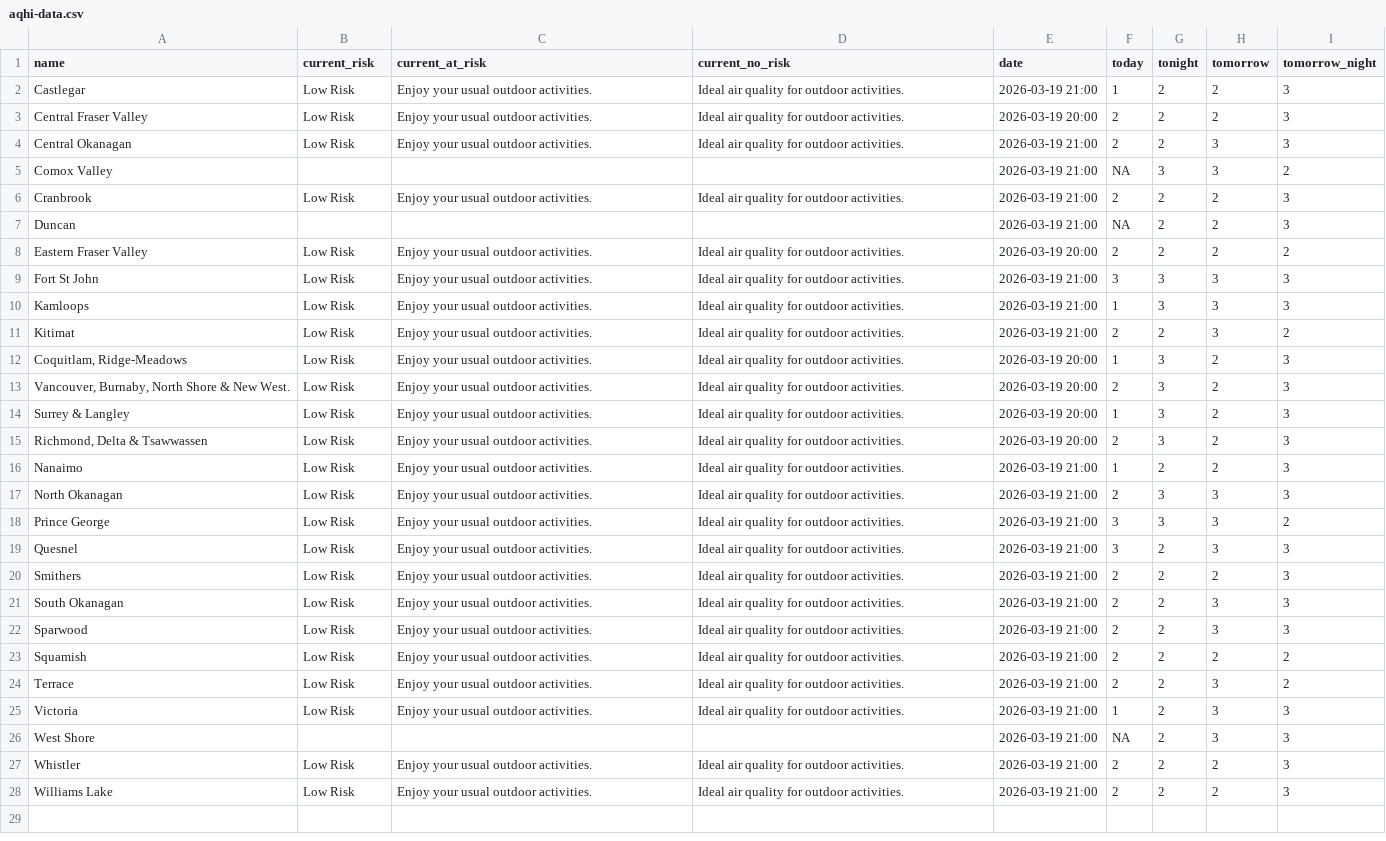
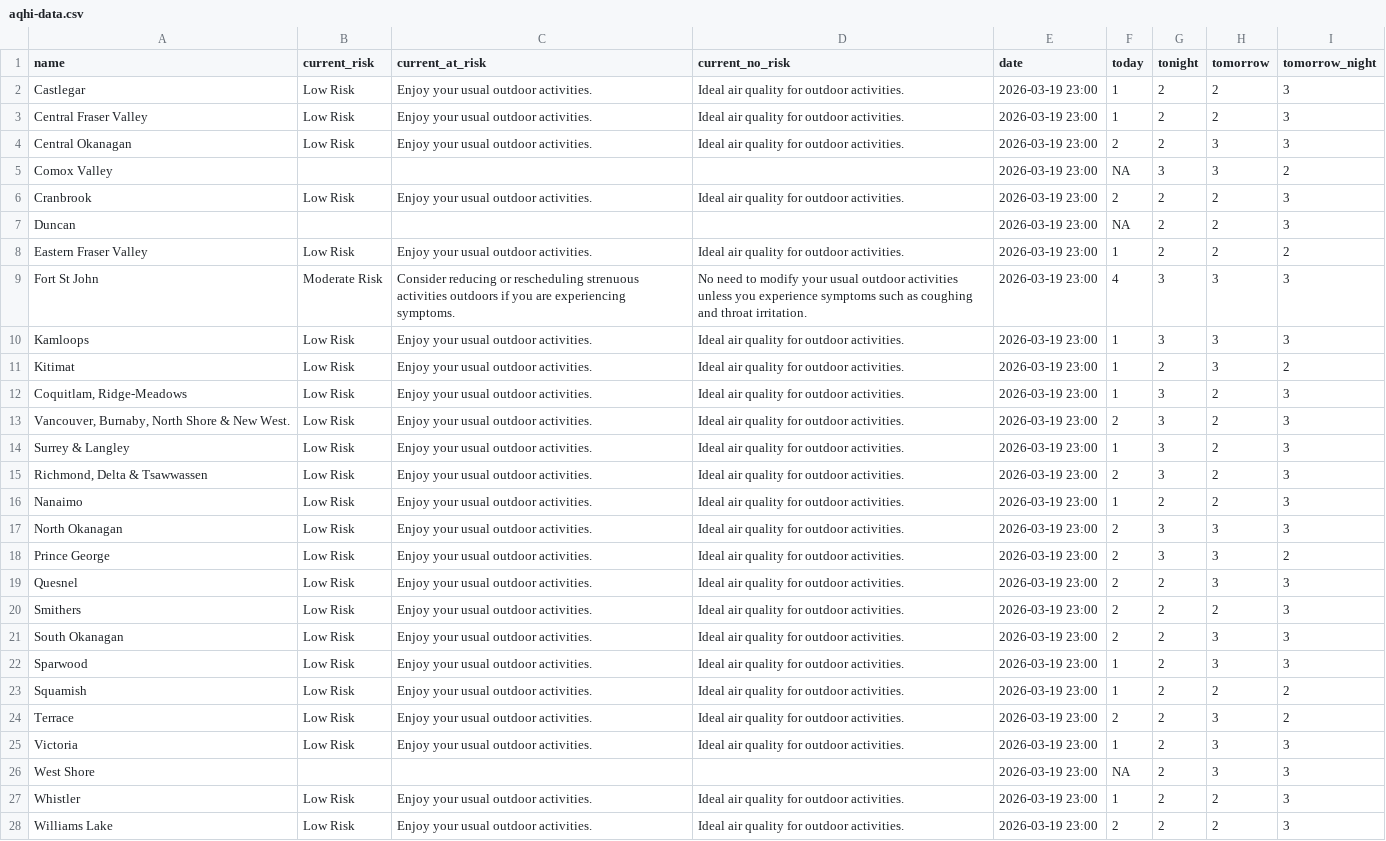
Before and after one commit to vs-postmedia/bc-wildfire-scraper, a CSV file: data/aqhi-data.csv, drawn as a sheet; the diff names each change by its address in the sheet, - before the commit and + after, or states it on an @@ line.

```diff
--- a/data/aqhi-data.csv
+++ b/data/aqhi-data.csv
-E2 (date): 2026-03-19 21:00
+E2 (date): 2026-03-19 23:00
-E3 (date): 2026-03-19 20:00
+E3 (date): 2026-03-19 23:00
-F3 (today): 2
+F3 (today): 1
-E4:E7 (date): 2026-03-19 21:00
+E4:E7 (date): 2026-03-19 23:00
-E8 (date): 2026-03-19 20:00
+E8 (date): 2026-03-19 23:00
-F8 (today): 2
+F8 (today): 1
-B9 (current_risk): Low Risk
+B9 (current_risk): Moderate Risk
-C9 (current_at_risk): Enjoy your usual outdoor activities.
+C9 (current_at_risk): Consider reducing or rescheduling strenuous activities outdoors if you are experiencing symptoms.
-D9 (current_no_risk): Ideal air quality for outdoor activities.
+D9 (current_no_risk): No need to modify your usual outdoor activities unless you experience symptoms such as coughing and throat irritation.
-E9:E11 (date): 2026-03-19 21:00
+E9:E11 (date): 2026-03-19 23:00
-F9 (today): 3
+F9 (today): 4
-F11 (today): 2
+F11 (today): 1
-E12:E15 (date): 2026-03-19 20:00
+E12:E15 (date): 2026-03-19 23:00
-E16:E28 (date): 2026-03-19 21:00
+E16:E28 (date): 2026-03-19 23:00
-F18:F19 (today): 3
+F18:F19 (today): 2
-F22:F23 (today): 2
+F22:F23 (today): 1
-F27 (today): 2
+F27 (today): 1
```
Also changed, not shown: 1 other file.
